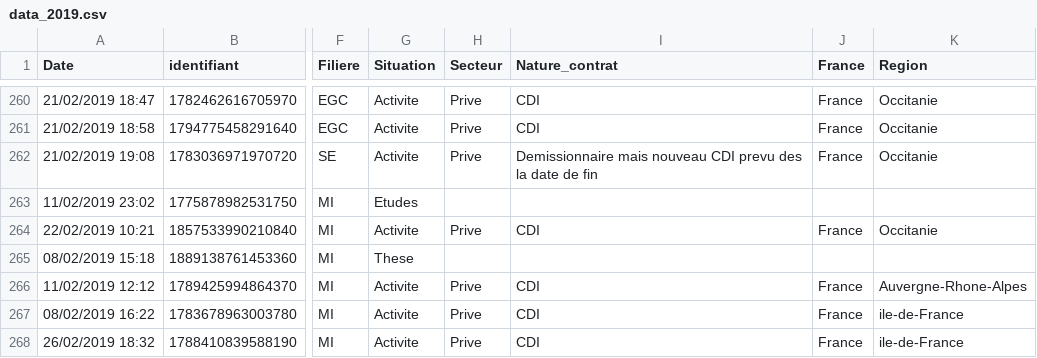
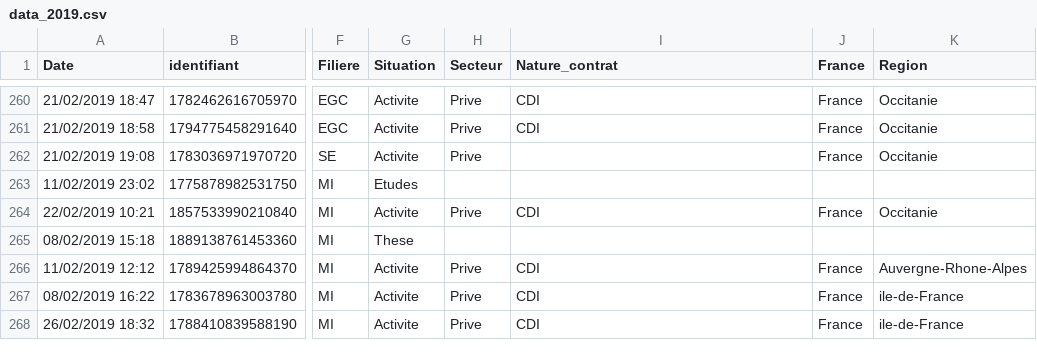
Before and after one commit to nicolas-goyon/ProjetDataScience, a CSV file: data/data_2019.csv, drawn as a sheet; only a part is shown, gaps mark what is left out; the diff names each change by its address in the sheet, - before the commit and + after, or states it on an @@ line.

```diff
--- a/data/data_2019.csv
+++ b/data/data_2019.csv
-I262 (Nature_contrat): Demissionnaire mais nouveau CDI prevu des la date de fin
+I262 (Nature_contrat): (empty)
```
Also changed, not shown: 1 other file.
